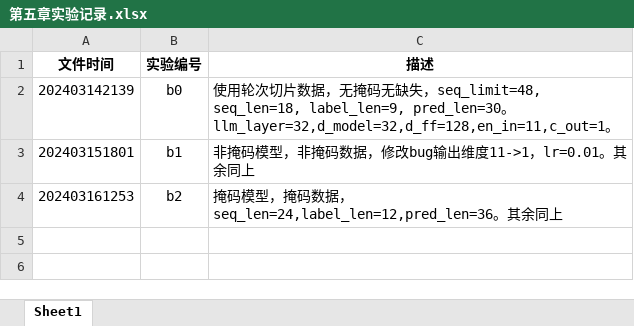
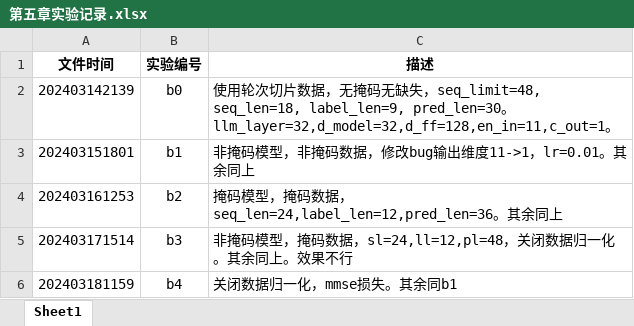
Before and after one commit to Ralphson/BatteryGPT, an Excel workbook: 第五章实验记录.xlsx, sheet Sheet1, drawn as a sheet; values as stored, in another font and other column widths than the file's, no borders; the diff names each change by its address in the sheet, - before the commit and + after, or states it on an @@ line.

```diff
--- a/第五章实验记录.xlsx (sheet Sheet1)
+++ b/第五章实验记录.xlsx (sheet Sheet1)
+row 5: 202403171514 | b3 | 非掩码模型，掩码数据，sl=24,ll=12,pl=48，关闭数据归一化。其余同上。效果不行
+row 6: 202403181159 | b4 | 关闭数据归一化，mmse损失。其余同b1
```
Also changed, not shown: 2 other files.
